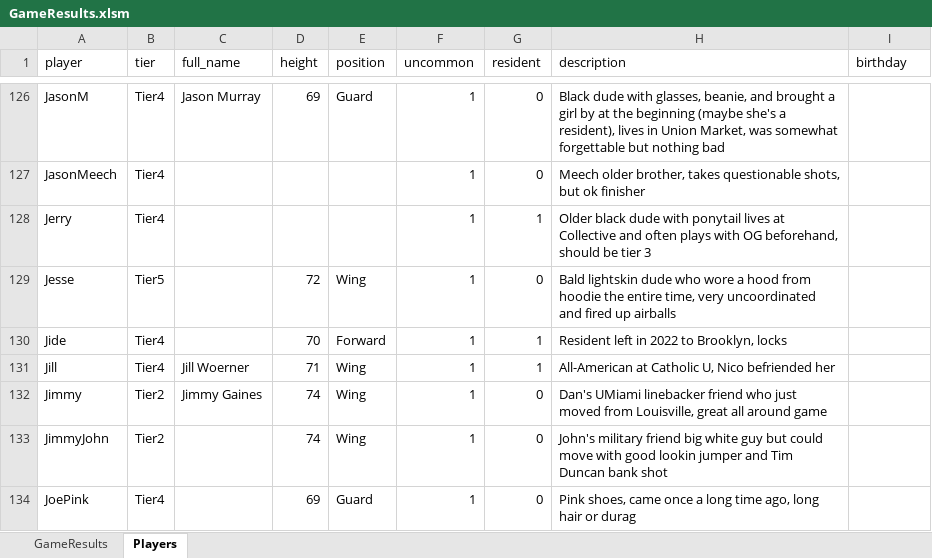
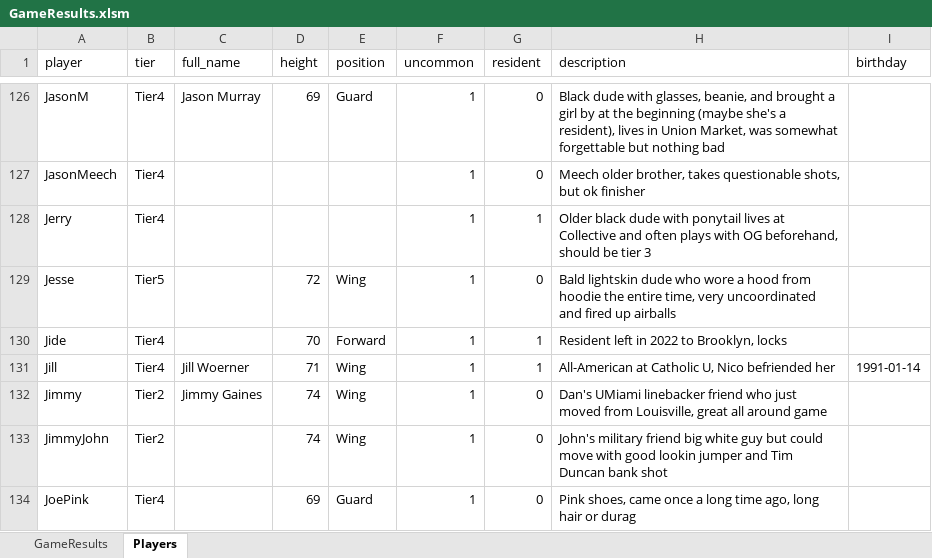
Before and after one commit to jmgjasongardner/naismith-nerds, an Excel workbook: collective_bball/GameResults.xlsm, sheet Players, drawn as a sheet; only a part is shown, gaps mark what is left out; values as stored, in another font and other column widths than the file's, no borders; the diff names each change by its address in the sheet, - before the commit and + after, or states it on an @@ line.

Commit message:
Jill bday

```diff
--- a/collective_bball/GameResults.xlsm (sheet Players)
+++ b/collective_bball/GameResults.xlsm (sheet Players)
-I131 (birthday): (empty)
+I131 (birthday): 1991-01-14
```
